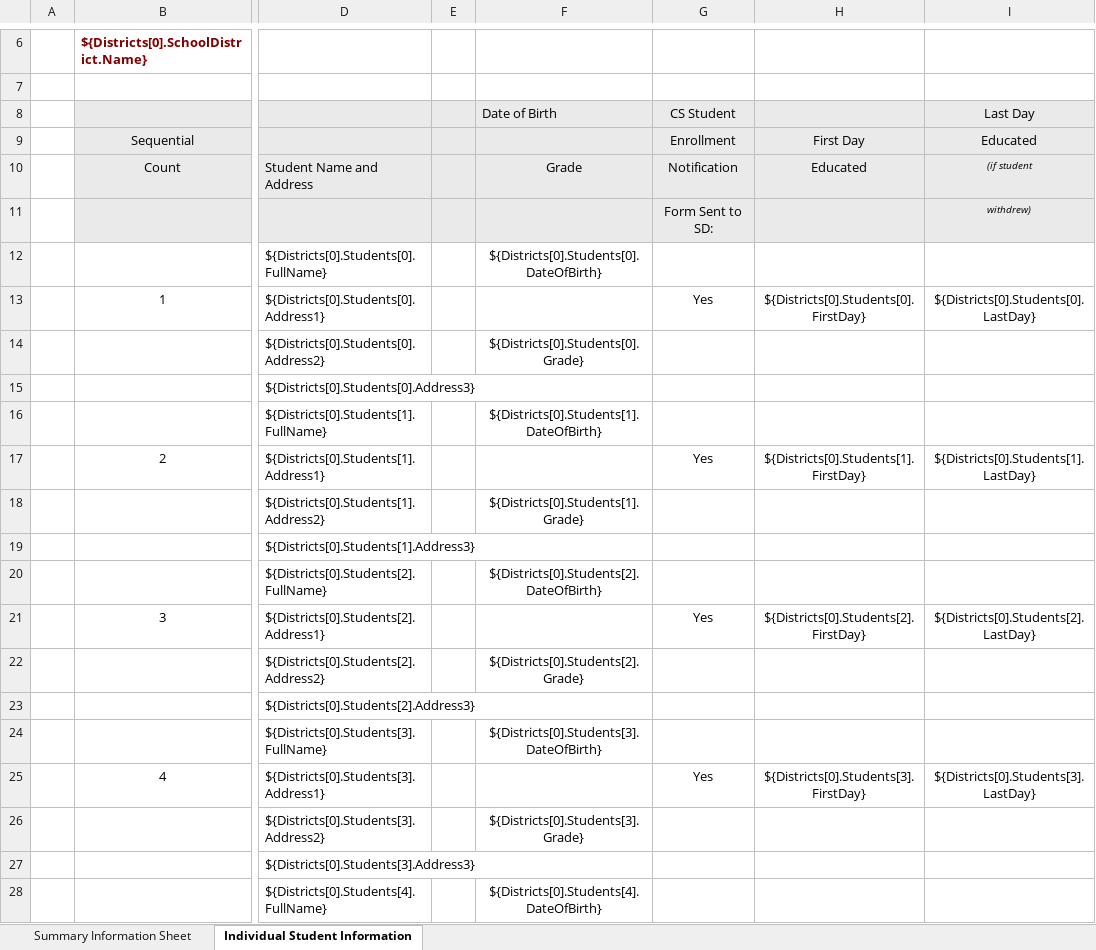
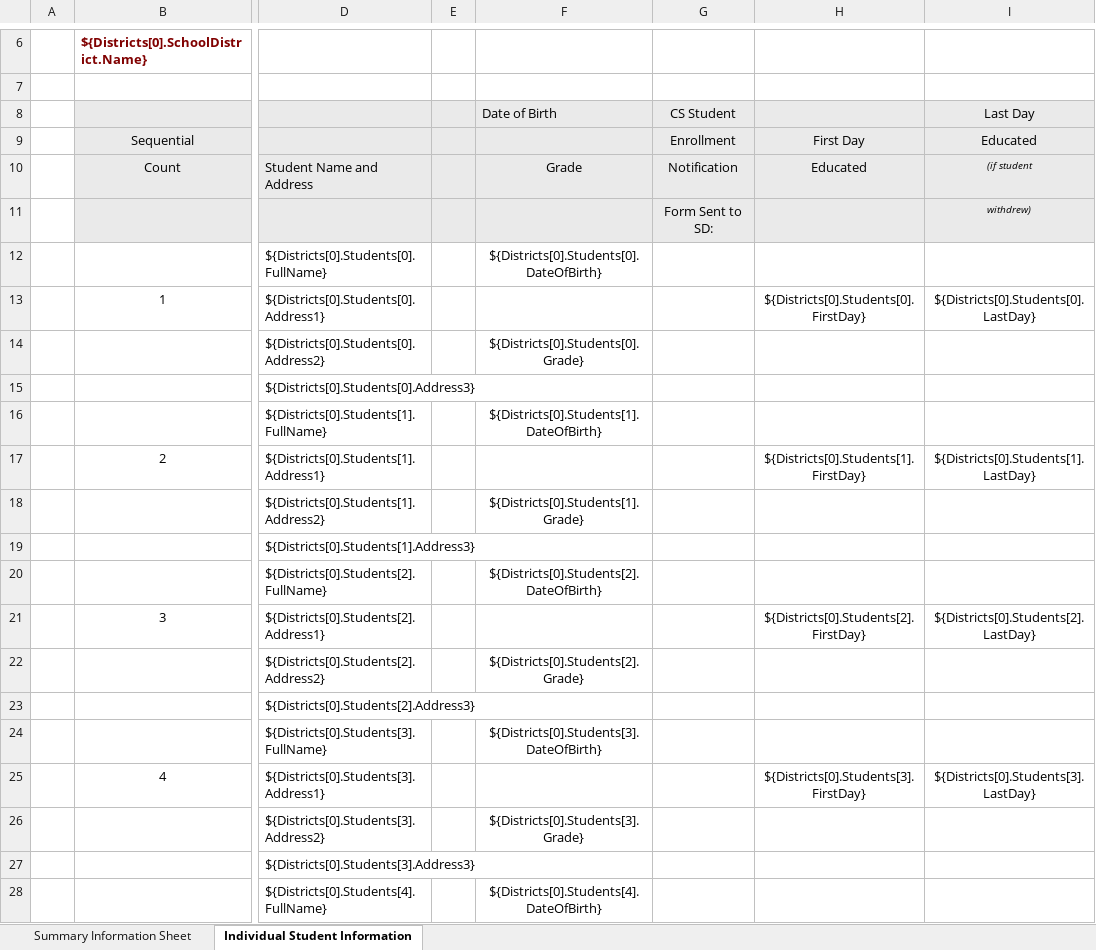
Before and after one commit to PACyberCharterSchool/billing-app, an Excel workbook: api/Templates/CSFunding 2018-19 Bulk Invoice Summary - Template.xlsx, sheet Individual Student Information, drawn as a sheet; only a part is shown, gaps mark what is left out; values as stored, in another font and other column widths than the file's, no borders; charts and pictures not drawn; the diff covers the shown part only; the diff names each change by its address in the sheet, - before the commit and + after, or states it on an @@ line.

```diff
--- a/api/Templates/CSFunding 2018-19 Bulk Invoice Summary - Template.xlsx (sheet Individual Student Information)
+++ b/api/Templates/CSFunding 2018-19 Bulk Invoice Summary - Template.xlsx (sheet Individual Student Information)
-G13: Yes
+G13: (empty)
-G17: Yes
+G17: (empty)
-G21: Yes
+G21: (empty)
-G25: Yes
+G25: (empty)
```
Also changed, not shown: 4 edited cells elsewhere in this sheet, sheet Summary Information Sheet, 1 other file.
